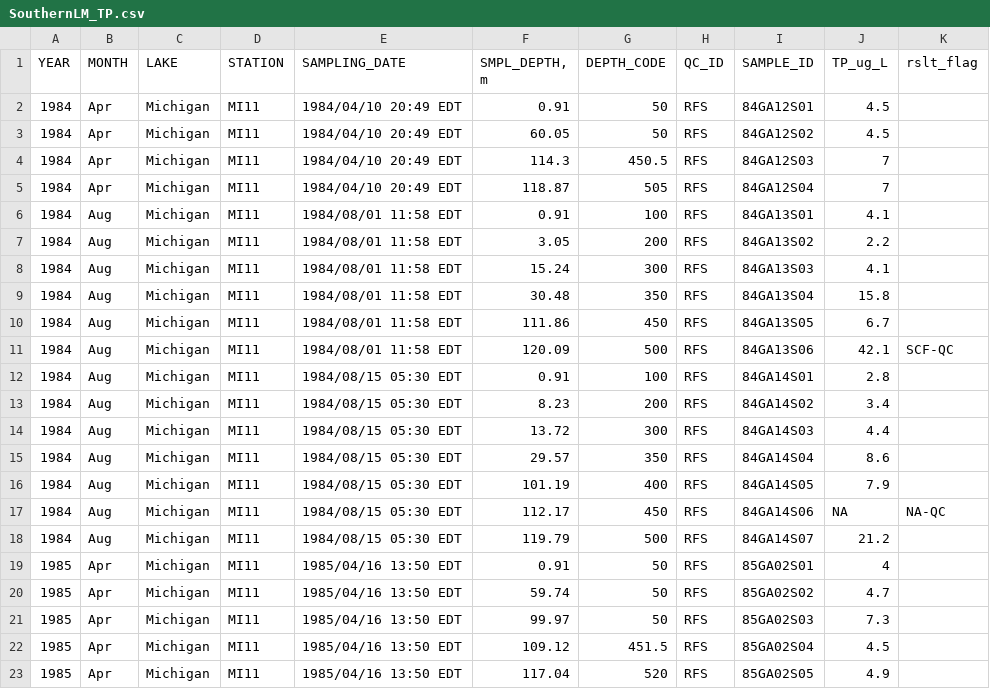
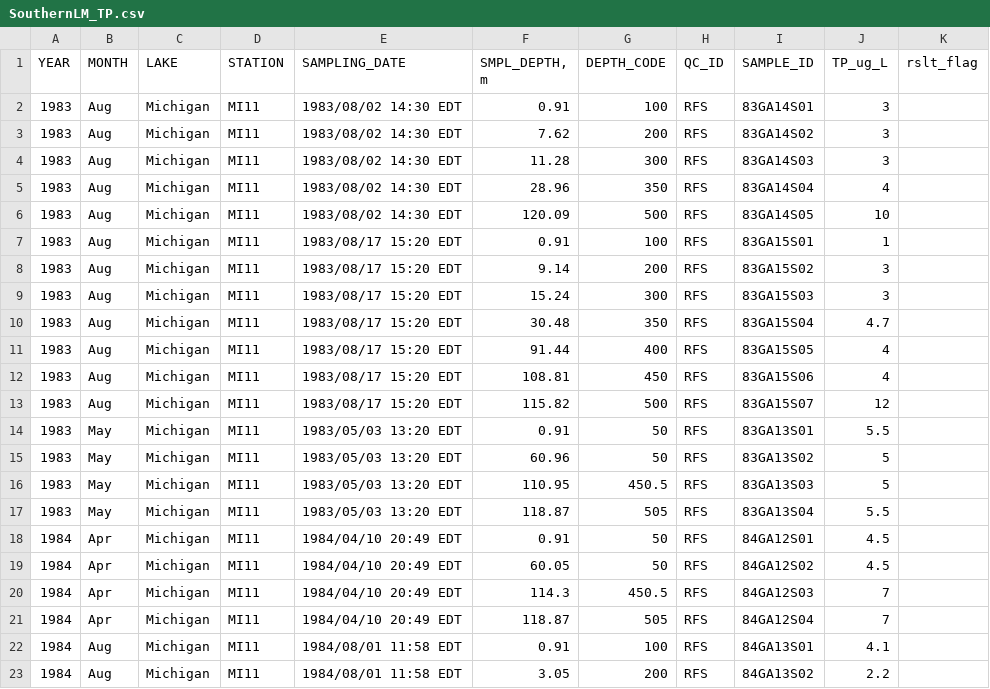
Before and after one commit to zsfeiner/Perch-FIE, a CSV file: SouthernLM_TP.csv, drawn as a sheet; only a part is shown; the shorter side is filled out with more unchanged rows; the diff names each change by its address in the sheet, - before the commit and + after, or states it on an @@ line.

Commit message:
Added 1983 total phosphorus to SouthernLM_TP.csv

```diff
--- a/SouthernLM_TP.csv
+++ b/SouthernLM_TP.csv
+row 2: 1983 | Aug | Michigan | MI11 | 1983/08/02 14:30 EDT | 0.91 | 100 | RFS | 83GA14S01 | 3
+row 3: 1983 | Aug | Michigan | MI11 | 1983/08/02 14:30 EDT | 7.62 | 200 | RFS | 83GA14S02 | 3
+row 4: 1983 | Aug | Michigan | MI11 | 1983/08/02 14:30 EDT | 11.28 | 300 | RFS | 83GA14S03 | 3
+row 5: 1983 | Aug | Michigan | MI11 | 1983/08/02 14:30 EDT | 28.96 | 350 | RFS | 83GA14S04 | 4
+row 6: 1983 | Aug | Michigan | MI11 | 1983/08/02 14:30 EDT | 120.09 | 500 | RFS | 83GA14S05 | 10
+row 7: 1983 | Aug | Michigan | MI11 | 1983/08/17 15:20 EDT | 0.91 | 100 | RFS | 83GA15S01 | 1
+row 8: 1983 | Aug | Michigan | MI11 | 1983/08/17 15:20 EDT | 9.14 | 200 | RFS | 83GA15S02 | 3
+row 9: 1983 | Aug | Michigan | MI11 | 1983/08/17 15:20 EDT | 15.24 | 300 | RFS | 83GA15S03 | 3
+row 10: 1983 | Aug | Michigan | MI11 | 1983/08/17 15:20 EDT | 30.48 | 350 | RFS | 83GA15S04 | 4.7
+row 11: 1983 | Aug | Michigan | MI11 | 1983/08/17 15:20 EDT | 91.44 | 400 | RFS | 83GA15S05 | 4
+row 12: 1983 | Aug | Michigan | MI11 | 1983/08/17 15:20 EDT | 108.81 | 450 | RFS | 83GA15S06 | 4
+row 13: 1983 | Aug | Michigan | MI11 | 1983/08/17 15:20 EDT | 115.82 | 500 | RFS | 83GA15S07 | 12
+row 14: 1983 | May | Michigan | MI11 | 1983/05/03 13:20 EDT | 0.91 | 50 | RFS | 83GA13S01 | 5.5
+row 15: 1983 | May | Michigan | MI11 | 1983/05/03 13:20 EDT | 60.96 | 50 | RFS | 83GA13S02 | 5
+row 16: 1983 | May | Michigan | MI11 | 1983/05/03 13:20 EDT | 110.95 | 450.5 | RFS | 83GA13S03 | 5
+row 17: 1983 | May | Michigan | MI11 | 1983/05/03 13:20 EDT | 118.87 | 505 | RFS | 83GA13S04 | 5.5
```
